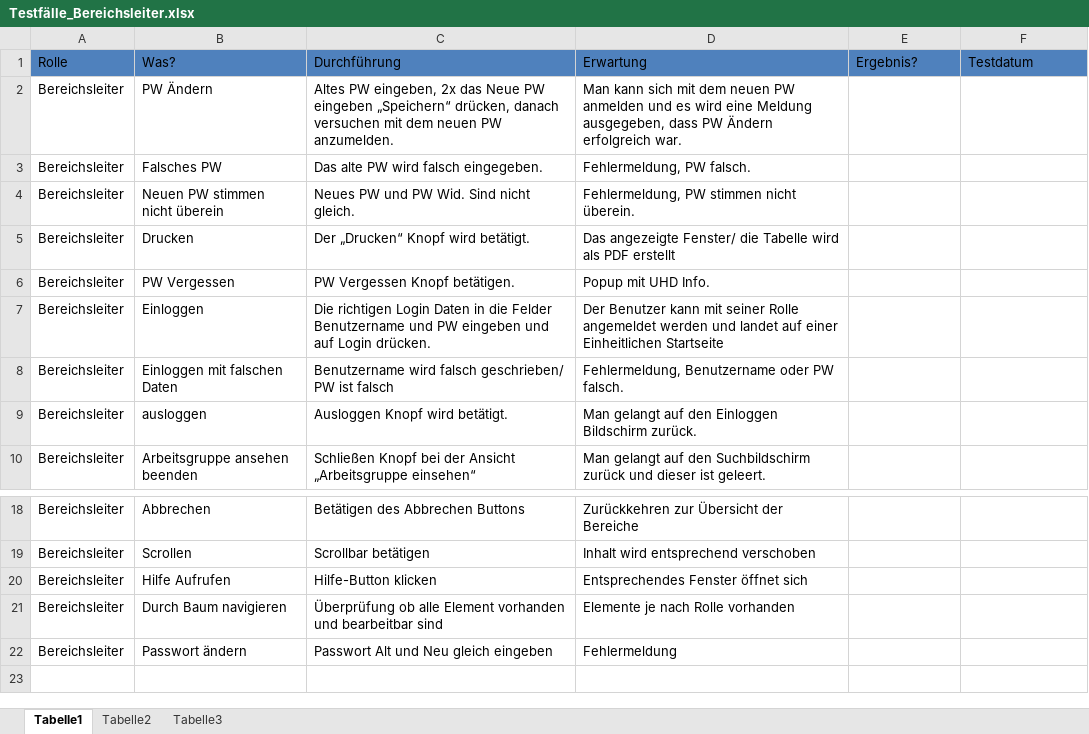
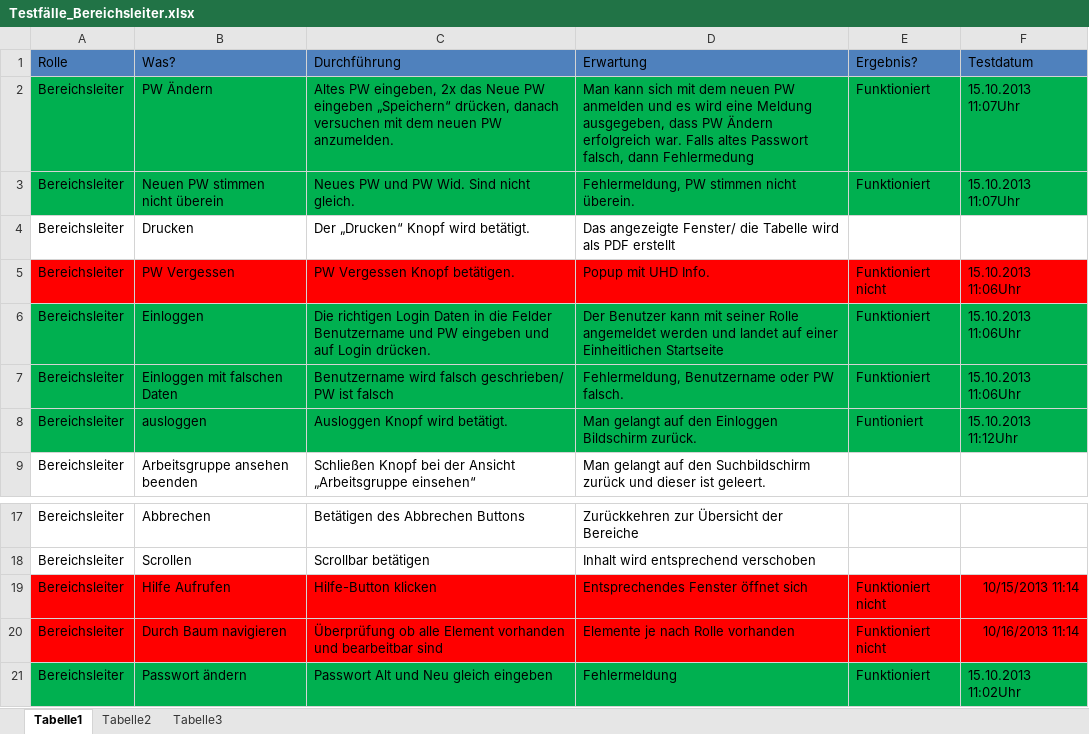
Before and after one commit to DanJoeHa/Fallstudie, an Excel workbook: Testphase/Testfälle_Bereichsleiter.xlsx, sheet Tabelle1, drawn as a sheet; only a part is shown, gaps mark what is left out; values as stored, in another font and other column widths than the file's, no borders; removed rows and columns are numbered as before the commit, all else as after; the diff names each change by its address in the sheet, - before the commit and + after, or states it on an @@ line.

```diff
--- a/Testphase/Testfälle_Bereichsleiter.xlsx (sheet Tabelle1)
+++ b/Testphase/Testfälle_Bereichsleiter.xlsx (sheet Tabelle1)
-A2:F2 fill: none
+A2:F2 fill: #00B050
-D2 (Erwartung): …erfolgreich war.
+D2 (Erwartung): …erfolgreich war. Falls altes Passwort falsch, dann Fehlermedung
-E2 (Ergebnis?): (empty)
+E2 (Ergebnis?): Funktioniert
-F2 (Testdatum): (empty)
+F2 (Testdatum): 15.10.2013 11:07Uhr
-row 3: Bereichsleiter | Falsches PW | Das alte PW wird falsch eingegeben. | Fehlermeldung, PW falsch.
-A3:F3 fill: none
+A3:F3 fill: #00B050
-E3 (Ergebnis?): (empty)
+E3 (Ergebnis?): Funktioniert
-F3 (Testdatum): (empty)
+F3 (Testdatum): 15.10.2013 11:07Uhr
-A5:F5 fill: none
+A5:F5 fill: #FF0000
-E5 (Ergebnis?): (empty)
+E5 (Ergebnis?): Funktioniert nicht
-F5:F7 (Testdatum): (empty)
+F5:F7 (Testdatum): 15.10.2013 11:06Uhr
-A6:F8 fill: none
+A6:F8 fill: #00B050
-E6:E7 (Ergebnis?): (empty)
+E6:E7 (Ergebnis?): Funktioniert
-E8 (Ergebnis?): (empty)
+E8 (Ergebnis?): Funtioniert
-F8 (Testdatum): (empty)
+F8 (Testdatum): 15.10.2013 11:12Uhr
-A19:F20 fill: none
+A19:F20 fill: #FF0000
-E19:E20 (Ergebnis?): (empty)
+E19:E20 (Ergebnis?): Funktioniert nicht
-F19 (Testdatum): (empty)
+F19 (Testdatum): 10/15/2013 11:14
-F20 (Testdatum): (empty)
+F20 (Testdatum): 10/16/2013 11:14
-A21:F21 fill: none
+A21:F21 fill: #00B050
-E21 (Ergebnis?): (empty)
+E21 (Ergebnis?): Funktioniert
-F21 (Testdatum): (empty)
+F21 (Testdatum): 15.10.2013 11:02Uhr
```
Also changed, not shown: Testphase/Testfälle_Zentralbereichsleiter.xlsx.
